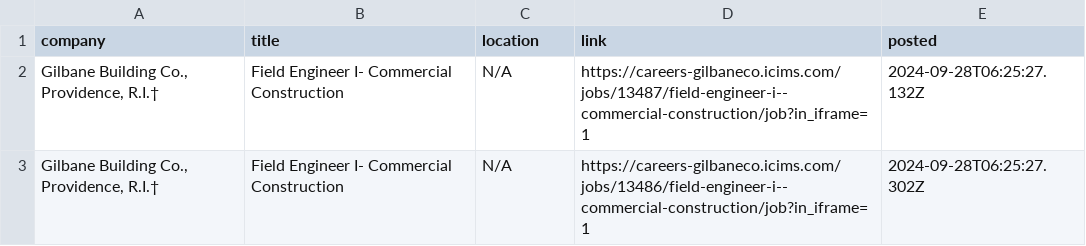
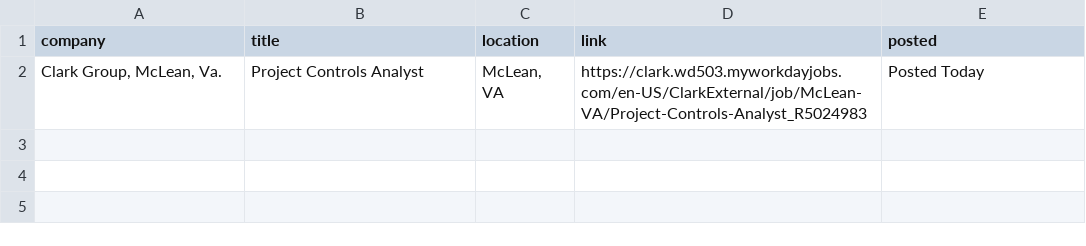
Before and after one commit to sandeepreddy46-max/Jobscrapper, a CSV file: new_jobs.csv, drawn as a sheet.

```diff
--- a/new_jobs.csv
+++ b/new_jobs.csv
@@ -1,3 +1,2 @@
 company,title,location,link,posted
-"Gilbane Building Co., Providence, R.I.†",Field Engineer I- Commercial Construction,N/A,https://careers-gilbaneco.icims.com/jobs/13487/field-engineer-i--commercial-construction/job?in_iframe=1,2024-09-28T06:25:27.132Z
-"Gilbane Building Co., Providence, R.I.†",Field Engineer I- Commercial Construction,N/A,https://careers-gilbaneco.icims.com/jobs/13486/field-engineer-i--commercial-construction/job?in_iframe=1,2024-09-28T06:25:27.302Z
+"Clark Group, McLean, Va.",Project Controls Analyst,"McLean, VA",https://clark.wd503.myworkdayjobs.com/en-US/ClarkExternal/job/McLean-VA/Project-Controls-Analyst_R5024983,Posted Today
```
Also changed, not shown: current_jobs.csv, seen_links.csv, 3 other files.
